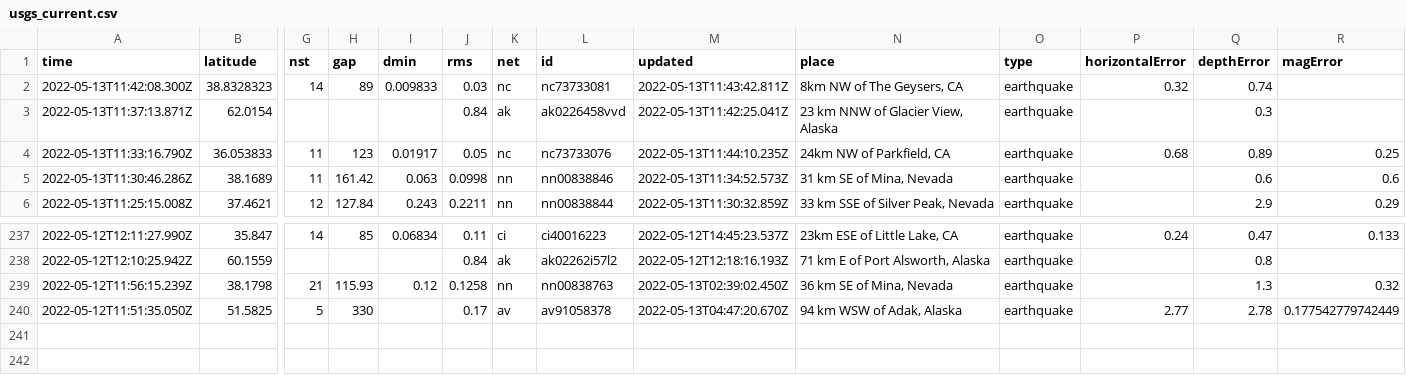
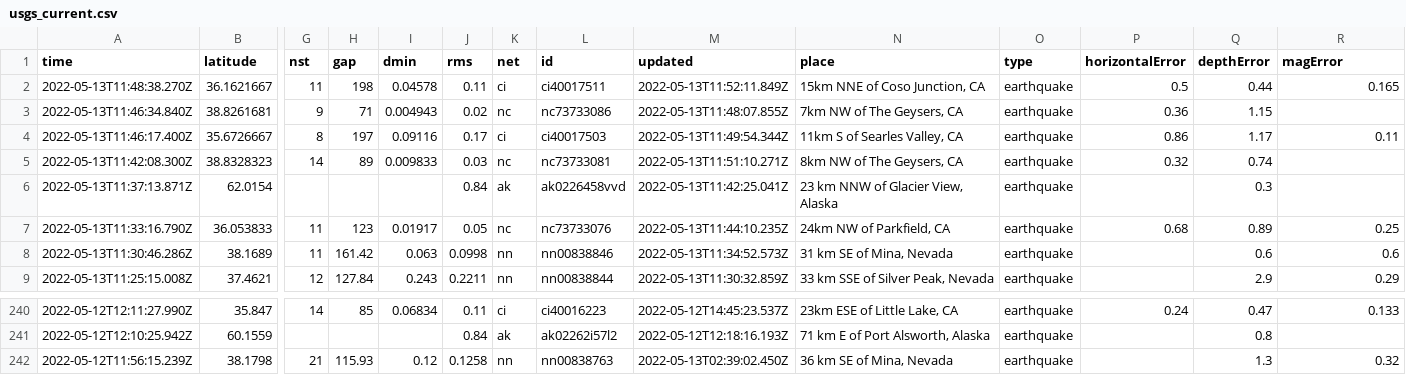
Before and after one commit to kmaepetrin/nicar22-github-actions, a CSV file: usgs_current.csv, drawn as a sheet; only a part is shown, gaps mark what is left out; removed rows and columns are numbered as before the commit, all else as after; rows hold the shown columns only; the diff names each change by its address in the sheet, - before the commit and + after, or states it on an @@ line.

```diff
--- a/usgs_current.csv
+++ b/usgs_current.csv
+row 2: 2022-05-13T11:48:38.270Z | 36.1621667 | 11 | 198 | 0.04578 | 0.11 | ci | ci40017511 | 2022-05-13T11:52:11.849Z | 15km NNE of Coso Junction, CA | earthquake | 0.5 | 0.44 | 0.165
+row 3: 2022-05-13T11:46:34.840Z | 38.8261681 | 9 | 71 | 0.004943 | 0.02 | nc | nc73733086 | 2022-05-13T11:48:07.855Z | 7km NW of The Geysers, CA | earthquake | 0.36 | 1.15
+row 4: 2022-05-13T11:46:17.400Z | 35.6726667 | 8 | 197 | 0.09116 | 0.17 | ci | ci40017503 | 2022-05-13T11:49:54.344Z | 11km S of Searles Valley, CA | earthquake | 0.86 | 1.17 | 0.11
-M5 (updated): 2022-05-13T11:43:42.811Z
+M5 (updated): 2022-05-13T11:51:10.271Z
-row 240: 2022-05-12T11:51:35.050Z | 51.5825 | 5 | 330 |  | 0.17 | av | av91058378 | 2022-05-13T04:47:20.670Z | 94 km WSW of Adak, Alaska | earthquake | 2.77 | 2.78 | 0.177542779742449
```
Also changed, not shown: 1 other file.
